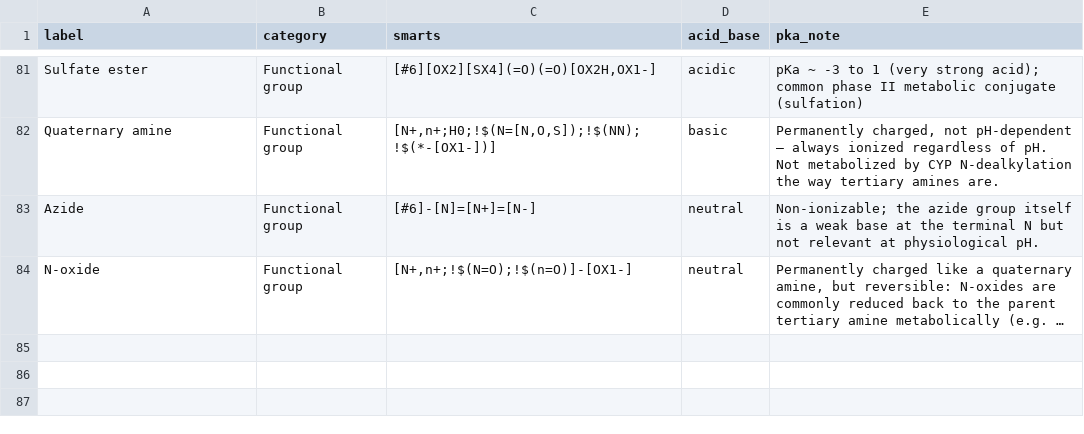
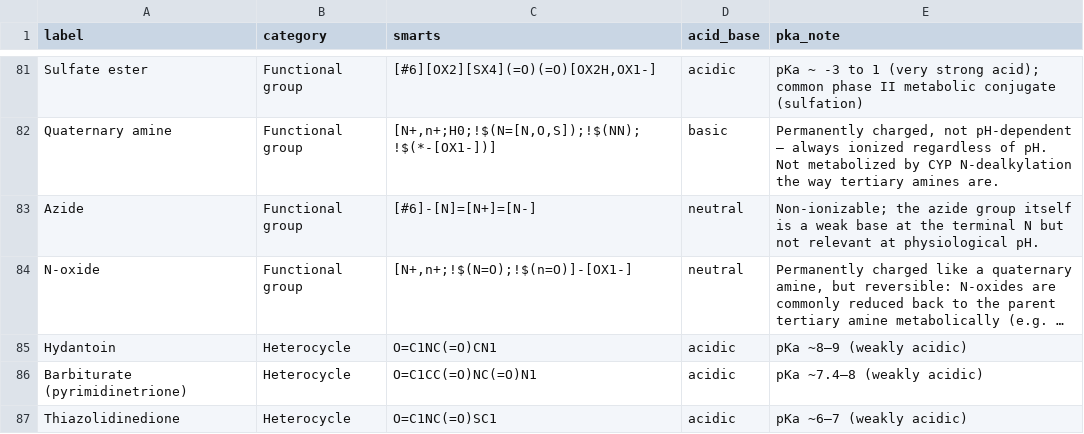
Before and after one commit to breezy13197/RxAtlas, a CSV file: patterns.csv, drawn as a sheet; only a part is shown, gaps mark what is left out; long unchanged cells end in …; the diff names each change by its address in the sheet, - before the commit and + after, or states it on an @@ line.

```diff
--- a/patterns.csv
+++ b/patterns.csv
+row 85: Hydantoin | Heterocycle | O=C1NC(=O)CN1 | acidic | pKa ~8–9 (weakly acidic)
+row 86: Barbiturate (pyrimidinetrione) | Heterocycle | O=C1CC(=O)NC(=O)N1 | acidic | pKa ~7.4–8 (weakly acidic)
+row 87: Thiazolidinedione | Heterocycle | O=C1NC(=O)SC1 | acidic | pKa ~6–7 (weakly acidic)
```
Also changed, not shown: 5 other files.
